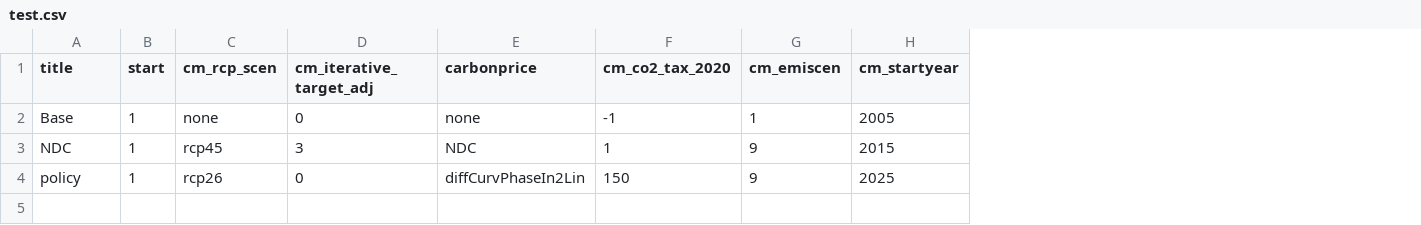
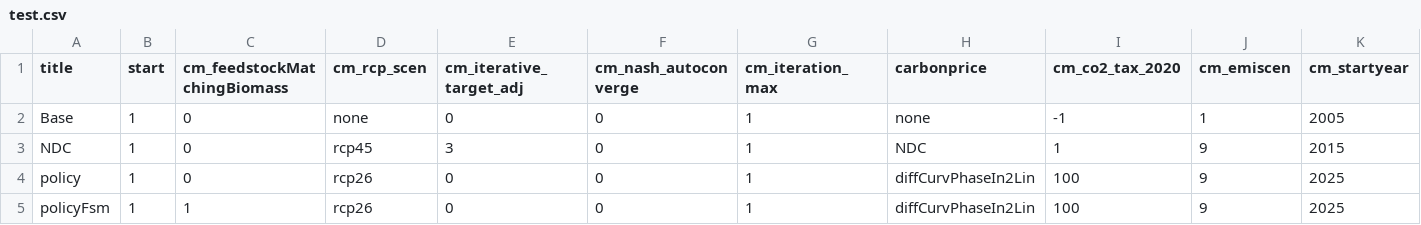
Before and after one commit to chroetz/remind, a CSV file: test.csv, drawn as a sheet; only a part is shown; addresses are those after the commit; rows hold the shown columns only; the diff names each change by its address in the sheet, - before the commit and + after, or states it on an @@ line.

Commit message:
feedstock matching biomass

```diff
--- a/test.csv
+++ b/test.csv
+column C (cm_feedstockMatchingBiomass), rows 2-4: all 0
+column F (cm_nash_autoconverge), rows 2-4: all 0
+column G (cm_iteration_max), rows 2-4: all 1
-I4 (cm_co2_tax_2020): 150
+I4 (cm_co2_tax_2020): 100
+row 5: policyFsm | 1 | 1 | rcp26 | 0 | 0 | 1 | diffCurvPhaseIn2Lin | 100 | 9 | 2025
```
Also changed, not shown: 8 other files.
